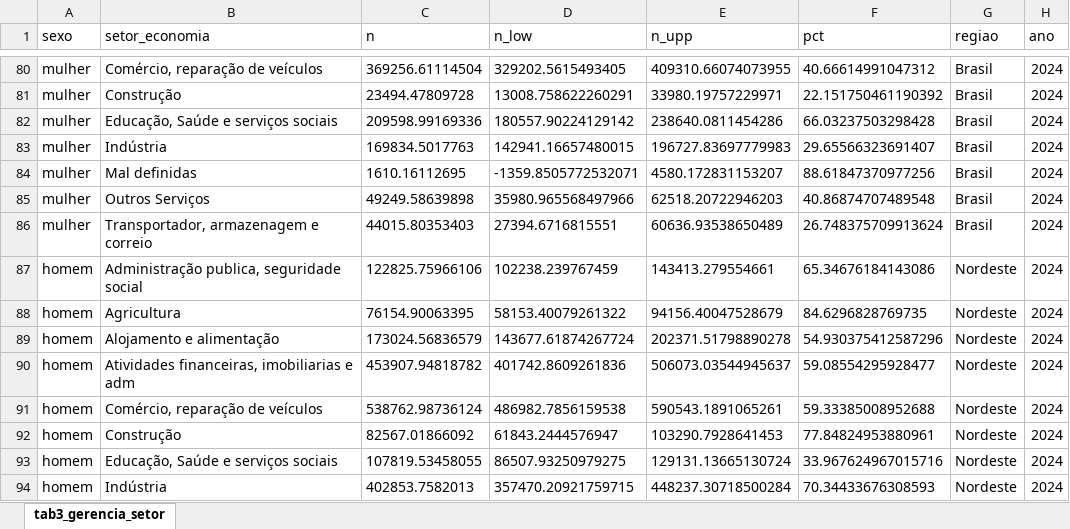
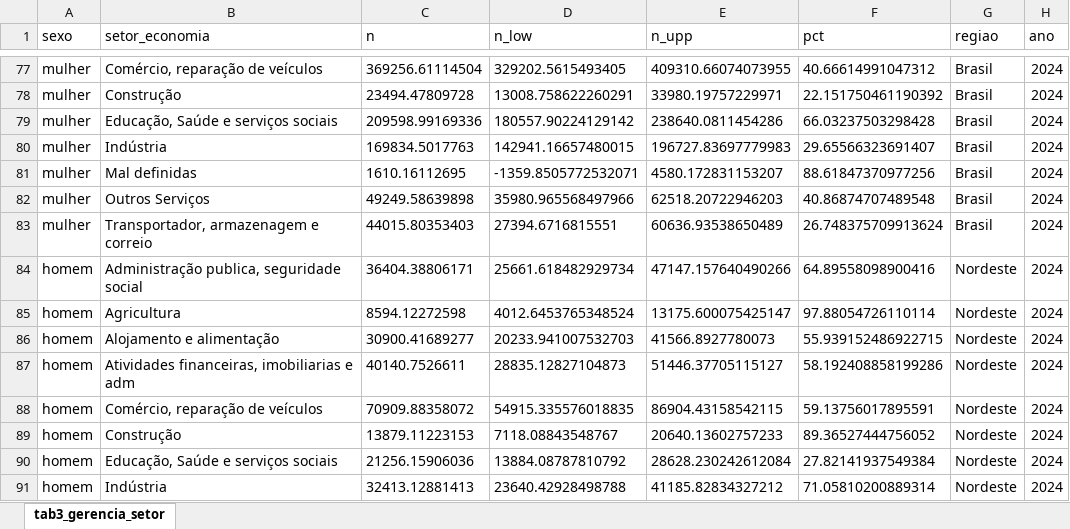
Before and after one commit to DISOC-Estudos-Sociais/lideranca_feminina, an Excel workbook: outputs/tab3_gerencia_setor.xlsx, sheet tab3_gerencia_setor, drawn as a sheet; only a part is shown, gaps mark what is left out; values as stored, in another font and other column widths than the file's, no borders; addresses are those after the commit; the diff covers the shown part only; the diff names each change by its address in the sheet, - before the commit and + after, or states it on an @@ line.

```diff
--- a/outputs/tab3_gerencia_setor.xlsx (sheet tab3_gerencia_setor)
+++ b/outputs/tab3_gerencia_setor.xlsx (sheet tab3_gerencia_setor)
-C84 (n): 122825.75966106
+C84 (n): 36404.38806171
-D84 (n_low): 102238.239767459
+D84 (n_low): 25661.618482929734
-E84 (n_upp): 143413.279554661
+E84 (n_upp): 47147.157640490266
-F84 (pct): 65.34676184143086
+F84 (pct): 64.89558098900416
-C85 (n): 76154.90063395
+C85 (n): 8594.12272598
-D85 (n_low): 58153.40079261322
+D85 (n_low): 4012.6453765348524
-E85 (n_upp): 94156.40047528679
+E85 (n_upp): 13175.600075425147
-F85 (pct): 84.6296828769735
+F85 (pct): 97.88054726110114
-C86 (n): 173024.56836579
+C86 (n): 30900.41689277
-D86 (n_low): 143677.61874267724
+D86 (n_low): 20233.941007532703
-E86 (n_upp): 202371.51798890278
+E86 (n_upp): 41566.8927780073
-F86 (pct): 54.930375412587296
+F86 (pct): 55.939152486922715
-C87 (n): 453907.94818782
+C87 (n): 40140.7526611
-D87 (n_low): 401742.8609261836
+D87 (n_low): 28835.12827104873
-E87 (n_upp): 506073.03544945637
+E87 (n_upp): 51446.37705115127
-F87 (pct): 59.08554295928477
+F87 (pct): 58.192408858199286
-C88 (n): 538762.98736124
+C88 (n): 70909.88358072
-D88 (n_low): 486982.7856159538
+D88 (n_low): 54915.335576018835
-E88 (n_upp): 590543.1891065261
+E88 (n_upp): 86904.43158542115
-F88 (pct): 59.33385008952688
+F88 (pct): 59.13756017895591
-C89 (n): 82567.01866092
+C89 (n): 13879.11223153
-D89 (n_low): 61843.2444576947
+D89 (n_low): 7118.08843548767
-E89 (n_upp): 103290.7928641453
+E89 (n_upp): 20640.13602757233
-F89 (pct): 77.84824953880961
+F89 (pct): 89.36527444756052
-C90 (n): 107819.53458055
+C90 (n): 21256.15906036
-D90 (n_low): 86507.93250979275
+D90 (n_low): 13884.08787810792
-E90 (n_upp): 129131.13665130724
+E90 (n_upp): 28628.230242612084
-F90 (pct): 33.967624967015716
+F90 (pct): 27.82141937549384
-C91 (n): 402853.7582013
+C91 (n): 32413.12881413
-D91 (n_low): 357470.20921759715
+D91 (n_low): 23640.42928498788
-E91 (n_upp): 448237.30718500284
+E91 (n_upp): 41185.82834327212
-F91 (pct): 70.34433676308593
+F91 (pct): 71.05810200889314
```
Also changed, not shown: 12 removed rows and 440 edited cells elsewhere in this sheet, outputs/tab1_dist_ocupacao.xlsx, 5 other files.
